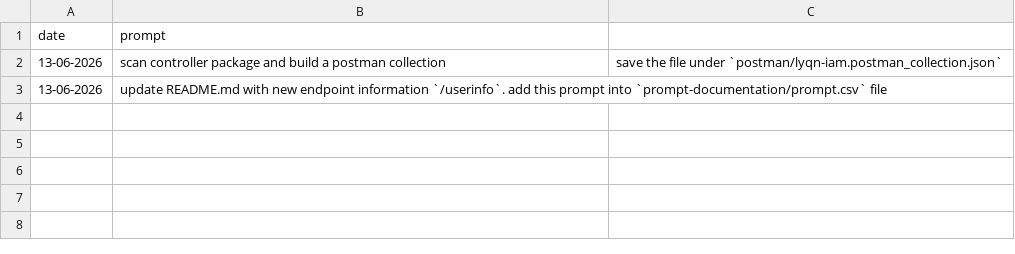
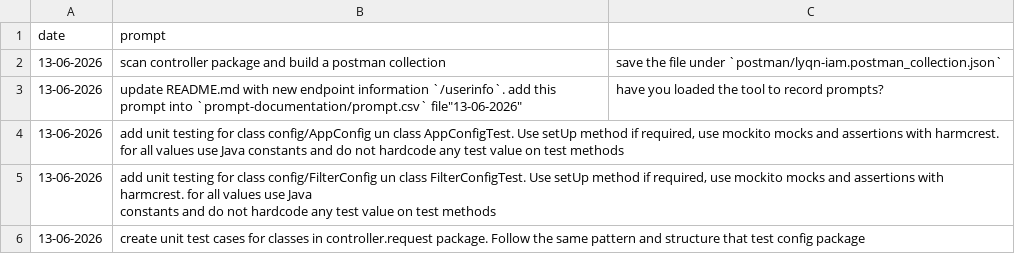
Before and after one commit to MatLock/UdeSA-lyqn, a CSV file: lynq-iam/prompt-documentation/prompts.csv, drawn as a sheet; addresses are those after the commit; ↵ is a line break in a cell; the diff names each change by its address in the sheet, - before the commit and + after, or states it on an @@ line.

Commit message:
adding unit testing for config package. Adding header  to response header as well

```diff
--- a/lynq-iam/prompt-documentation/prompts.csv
+++ b/lynq-iam/prompt-documentation/prompts.csv
+row 3: 13-06-2026 | update README.md with new endpoint information `/userinfo`. add this prompt into `prompt-documentation/prompt.csv` file"13-06-2026" | have you loaded the tool to record prompts?
-B4 (prompt): update README.md with new endpoint information `/userinfo`. add this prompt into `prompt-documentation/prompt.csv` file
+B4 (prompt): add unit testing for class config/AppConfig un class AppConfigTest. Use setUp method if required, use mockito mocks and assertions with harmcrest. for all values use Java constants and do not hardcode any test value on test methods
+row 5: 13-06-2026 | add unit testing for class config/FilterConfig un class FilterConfigTest. Use setUp method if required, use mockito mocks and assertions with harmcrest. for all values use Java ↵ constants and do not hardcode any test value on test methods
+row 6: 13-06-2026 | create unit test cases for classes in controller.request package. Follow the same pattern and structure that test config package
```
Also changed, not shown: 10 other files.
